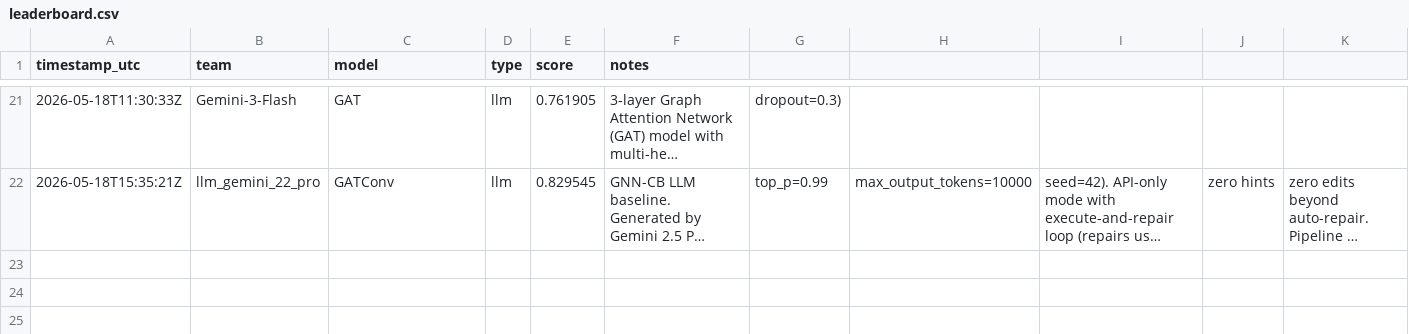
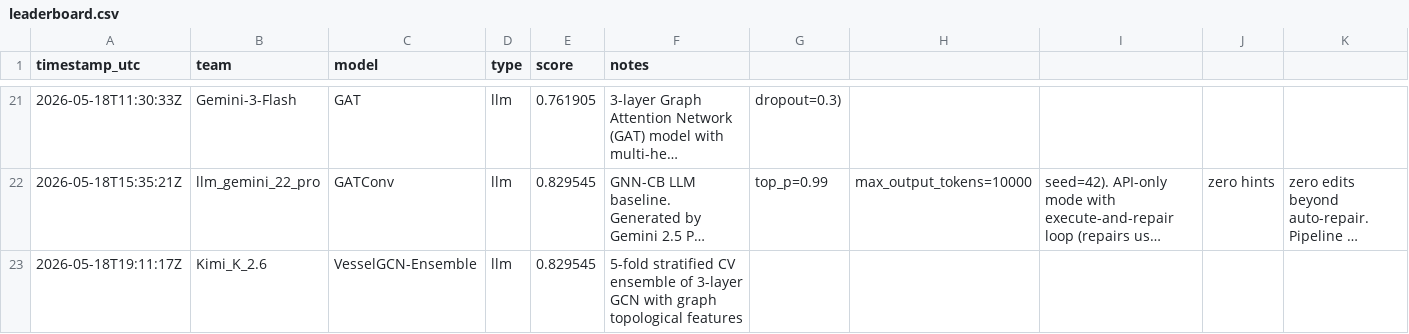
Before and after one commit to LLM-Tests-RPY/GRAPE, a CSV file: docs/leaderboard.csv, drawn as a sheet; only a part is shown, gaps mark what is left out; long unchanged cells end in …; rows hold the shown columns only; the diff names each change by its address in the sheet, - before the commit and + after, or states it on an @@ line.

```diff
--- a/docs/leaderboard.csv
+++ b/docs/leaderboard.csv
+row 23: 2026-05-18T19:11:17Z | Kimi_K_2.6 | VesselGCN-Ensemble | llm | 0.829545 | 5-fold stratified CV ensemble of 3-layer GCN with graph topological features
```
Also changed, not shown: leaderboard/leaderboard.csv, 2 other files.
